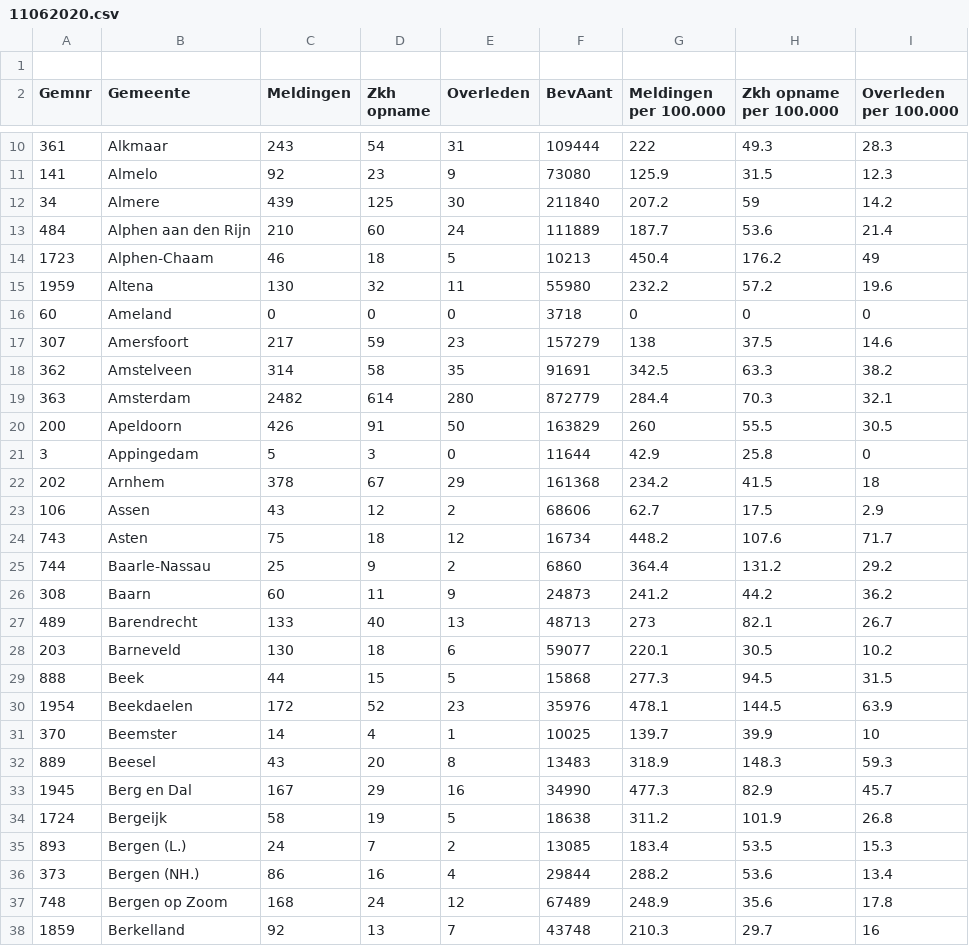
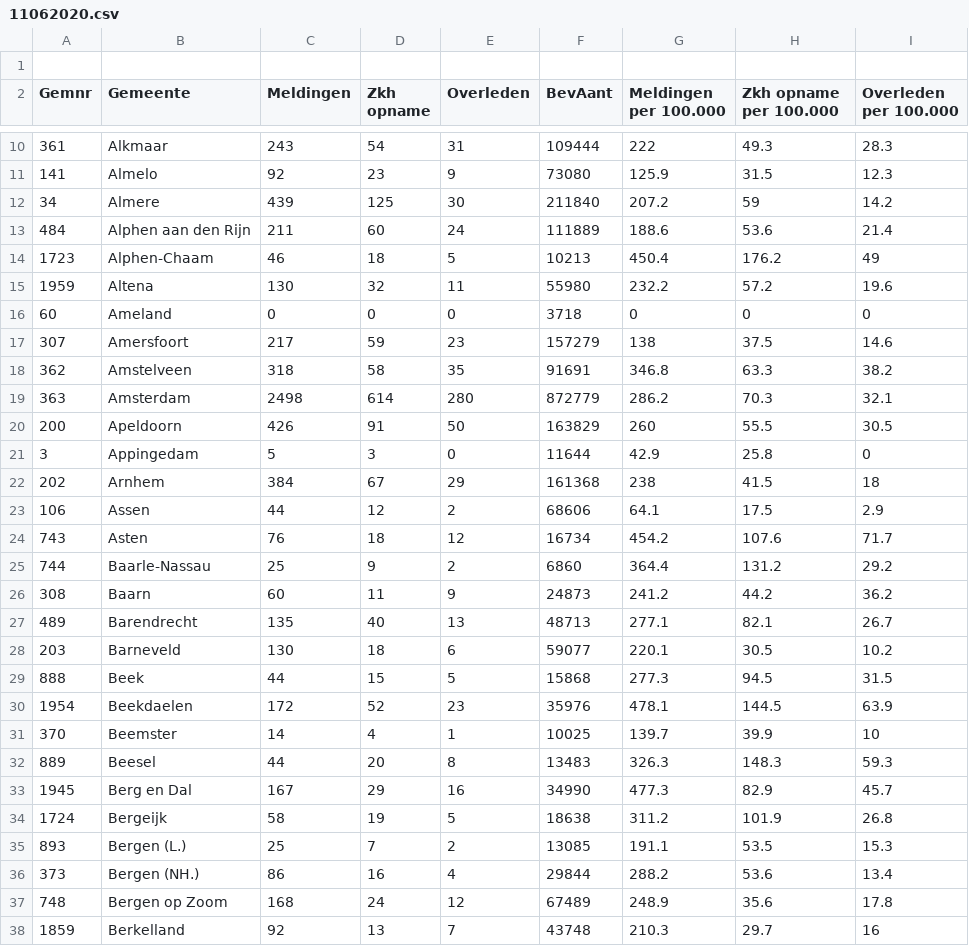
Before and after one commit to fboerman/covid-19-data, a CSV file: nederland/RIVM_timeseries/11062020.csv, drawn as a sheet; only a part is shown, gaps mark what is left out; the diff covers the shown part only.

```diff
--- a/nederland/RIVM_timeseries/11062020.csv
+++ b/nederland/RIVM_timeseries/11062020.csv
@@ -12,3 +12,3 @@ Gemnr;Gemeente;Meldingen;Zkh opname;Overleden;BevAant;Meldingen per 100.000;Zkh
 34;Almere;439;125;30;211840;207.2;59;14.2
-484;Alphen aan den Rijn;210;60;24;111889;187.7;53.6;21.4
+484;Alphen aan den Rijn;211;60;24;111889;188.6;53.6;21.4
 1723;Alphen-Chaam;46;18;5;10213;450.4;176.2;49
@@ -17,12 +17,12 @@ Gemnr;Gemeente;Meldingen;Zkh opname;Overleden;BevAant;Meldingen per 100.000;Zkh
 307;Amersfoort;217;59;23;157279;138;37.5;14.6
-362;Amstelveen;314;58;35;91691;342.5;63.3;38.2
-363;Amsterdam;2482;614;280;872779;284.4;70.3;32.1
+362;Amstelveen;318;58;35;91691;346.8;63.3;38.2
+363;Amsterdam;2498;614;280;872779;286.2;70.3;32.1
 200;Apeldoorn;426;91;50;163829;260;55.5;30.5
 3;Appingedam;5;3;0;11644;42.9;25.8;0
-202;Arnhem;378;67;29;161368;234.2;41.5;18
-106;Assen;43;12;2;68606;62.7;17.5;2.9
-743;Asten;75;18;12;16734;448.2;107.6;71.7
+202;Arnhem;384;67;29;161368;238;41.5;18
+106;Assen;44;12;2;68606;64.1;17.5;2.9
+743;Asten;76;18;12;16734;454.2;107.6;71.7
 744;Baarle-Nassau;25;9;2;6860;364.4;131.2;29.2
 308;Baarn;60;11;9;24873;241.2;44.2;36.2
-489;Barendrecht;133;40;13;48713;273;82.1;26.7
+489;Barendrecht;135;40;13;48713;277.1;82.1;26.7
 203;Barneveld;130;18;6;59077;220.1;30.5;10.2
@@ -31,6 +31,6 @@ Gemnr;Gemeente;Meldingen;Zkh opname;Overleden;BevAant;Meldingen per 100.000;Zkh
 370;Beemster;14;4;1;10025;139.7;39.9;10
-889;Beesel;43;20;8;13483;318.9;148.3;59.3
+889;Beesel;44;20;8;13483;326.3;148.3;59.3
 1945;Berg en Dal;167;29;16;34990;477.3;82.9;45.7
 1724;Bergeijk;58;19;5;18638;311.2;101.9;26.8
-893;Bergen (L.);24;7;2;13085;183.4;53.5;15.3
+893;Bergen (L.);25;7;2;13085;191.1;53.5;15.3
 373;Bergen (NH.);86;16;4;29844;288.2;53.6;13.4
```
Also changed, not shown: 144 edited cells elsewhere in this file, nederland/stichting_nice/stichting-nice-timeseries.csv, world/world_timeseries_per_pop.csv, 1 other file.
